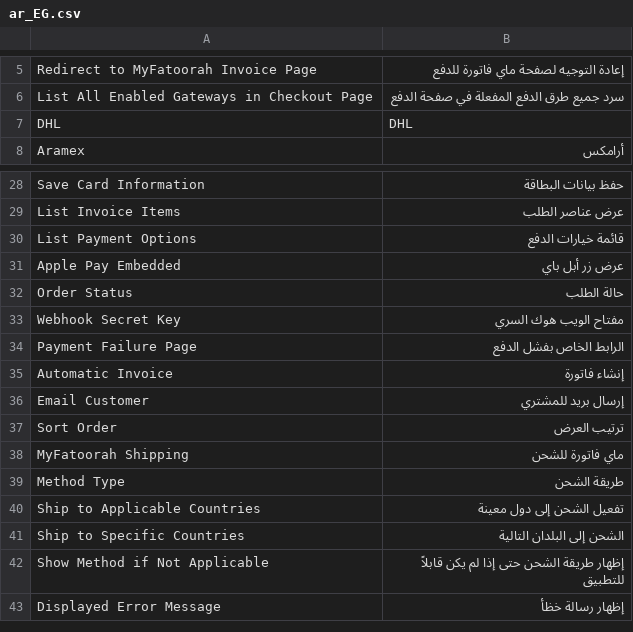
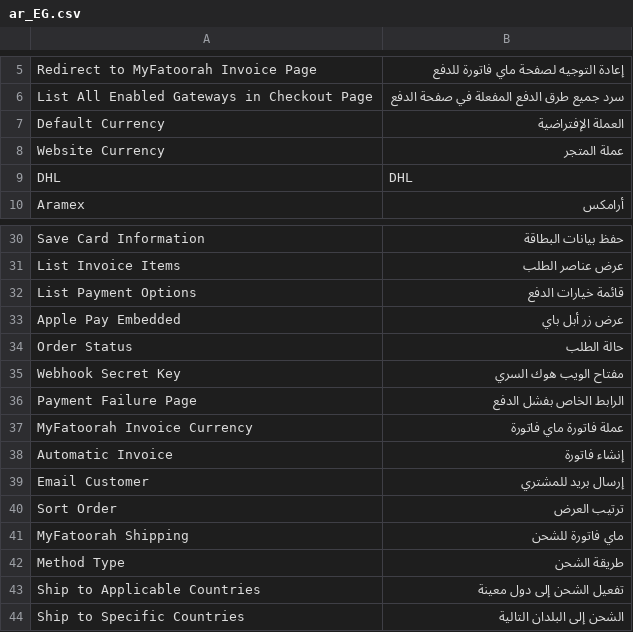
Before and after one commit to snaptec2020/myfatoorah-magento2-gateway, a CSV file: i18n/ar_EG.csv, drawn as a sheet; only a part is shown, gaps mark what is left out; the shorter side is filled out with more unchanged rows; the diff names each change by its address in the sheet, - before the commit and + after, or states it on an @@ line.

```diff
--- a/i18n/ar_EG.csv
+++ b/i18n/ar_EG.csv
+row 7: Default Currency | العملة الإفتراضية
+row 8: Website Currency | عملة المتجر
+row 37: MyFatoorah Invoice Currency | عملة فاتورة ماي فاتورة
```
Also changed, not shown: i18n/ar_KW.csv, i18n/ar_SA.csv, 37 other files.
